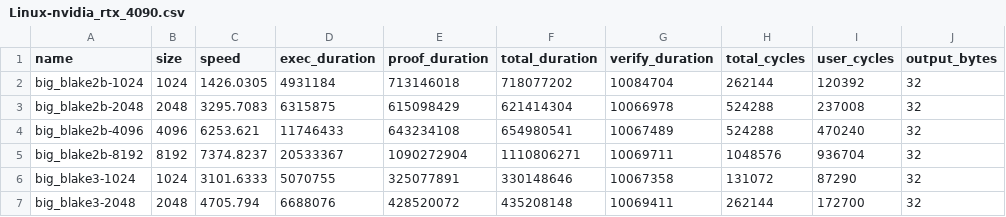
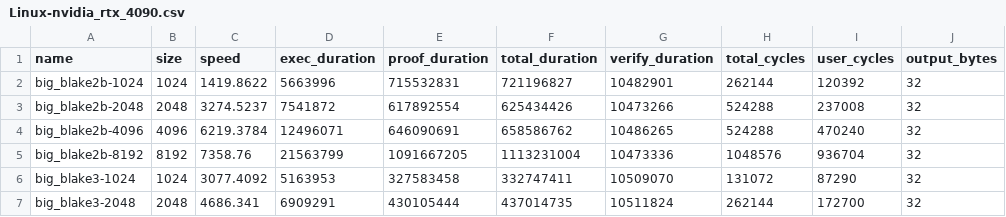
Before and after one commit to risc0/ghpages, a CSV file: dev/benchmarks/Linux-nvidia_rtx_4090.csv, drawn as a sheet; only a part is shown; the diff covers the shown part only; the diff names each change by its address in the sheet, - before the commit and + after, or states it on an @@ line.

```diff
--- a/dev/benchmarks/Linux-nvidia_rtx_4090.csv
+++ b/dev/benchmarks/Linux-nvidia_rtx_4090.csv
-C2 (speed): 1426.0305
+C2 (speed): 1419.8622
-D2 (exec_duration): 4931184
+D2 (exec_duration): 5663996
-E2 (proof_duration): 713146018
+E2 (proof_duration): 715532831
-F2 (total_duration): 718077202
+F2 (total_duration): 721196827
-G2 (verify_duration): 10084704
+G2 (verify_duration): 10482901
-C3 (speed): 3295.7083
+C3 (speed): 3274.5237
-D3 (exec_duration): 6315875
+D3 (exec_duration): 7541872
-E3 (proof_duration): 615098429
+E3 (proof_duration): 617892554
-F3 (total_duration): 621414304
+F3 (total_duration): 625434426
-G3 (verify_duration): 10066978
+G3 (verify_duration): 10473266
-C4 (speed): 6253.621
+C4 (speed): 6219.3784
-D4 (exec_duration): 11746433
+D4 (exec_duration): 12496071
-E4 (proof_duration): 643234108
+E4 (proof_duration): 646090691
-F4 (total_duration): 654980541
+F4 (total_duration): 658586762
-G4 (verify_duration): 10067489
+G4 (verify_duration): 10486265
-C5 (speed): 7374.8237
+C5 (speed): 7358.76
-D5 (exec_duration): 20533367
+D5 (exec_duration): 21563799
-E5 (proof_duration): 1090272904
+E5 (proof_duration): 1091667205
-F5 (total_duration): 1110806271
+F5 (total_duration): 1113231004
-G5 (verify_duration): 10069711
+G5 (verify_duration): 10473336
-C6 (speed): 3101.6333
+C6 (speed): 3077.4092
-D6 (exec_duration): 5070755
+D6 (exec_duration): 5163953
-E6 (proof_duration): 325077891
+E6 (proof_duration): 327583458
-F6 (total_duration): 330148646
+F6 (total_duration): 332747411
-G6 (verify_duration): 10067358
+G6 (verify_duration): 10509070
-C7 (speed): 4705.794
+C7 (speed): 4686.341
-D7 (exec_duration): 6688076
+D7 (exec_duration): 6909291
-E7 (proof_duration): 428520072
+E7 (proof_duration): 430105444
-F7 (total_duration): 435208148
+F7 (total_duration): 437014735
-G7 (verify_duration): 10069411
+G7 (verify_duration): 10511824
```
Also changed, not shown: 152 edited cells elsewhere in this file, dev/benchmarks/macOS-apple_m2_pro.csv, 4 other files.
